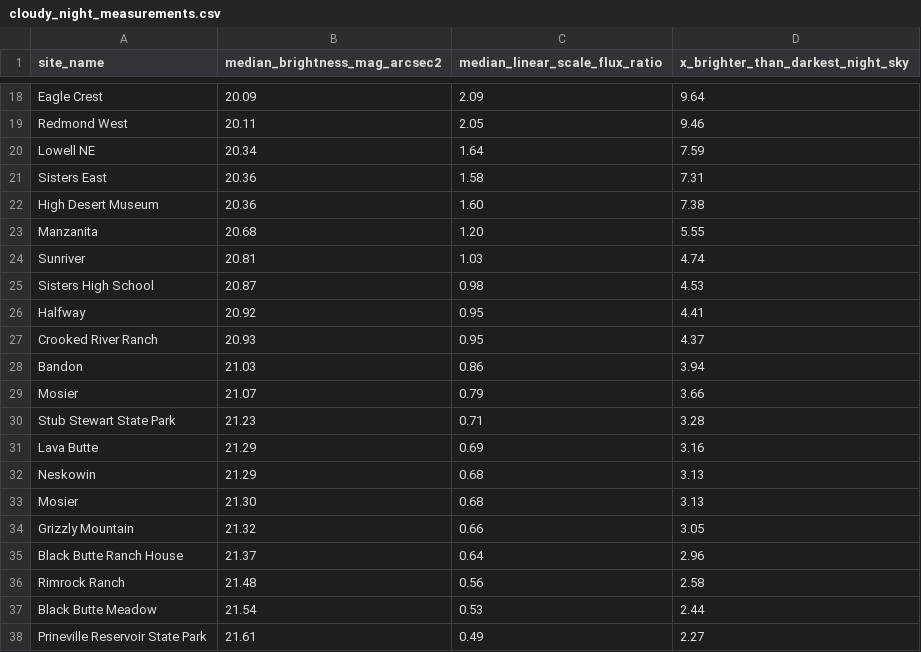
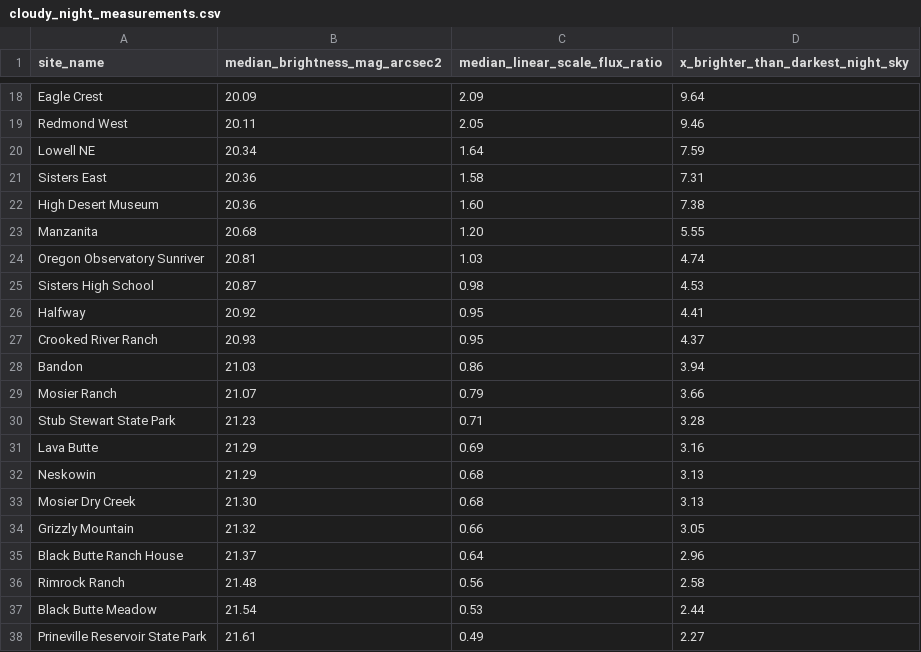
Before and after one commit to ViditAg/darksky-oregon-dashboard, a CSV file: shared/data/raw/cloudy_night_measurements.csv, drawn as a sheet; only a part is shown, gaps mark what is left out.

```diff
--- a/shared/data/raw/cloudy_night_measurements.csv
+++ b/shared/data/raw/cloudy_night_measurements.csv
@@ -23,3 +23,3 @@ High Desert Museum,20.36,1.60,7.38
 Manzanita,20.68,1.20,5.55
-Sunriver,20.81,1.03,4.74
+Oregon Observatory Sunriver,20.81,1.03,4.74
 Sisters High School,20.87,0.98,4.53
@@ -28,3 +28,3 @@ Crooked River Ranch,20.93,0.95,4.37
 Bandon,21.03,0.86,3.94
-Mosier,21.07,0.79,3.66
+Mosier Ranch,21.07,0.79,3.66
 Stub Stewart State Park,21.23,0.71,3.28
@@ -32,3 +32,3 @@ Lava Butte,21.29,0.69,3.16
 Neskowin,21.29,0.68,3.13
-Mosier,21.30,0.68,3.13
+Mosier Dry Creek,21.30,0.68,3.13
 Grizzly Mountain,21.32,0.66,3.05
```
Also changed, not shown: shared/data/raw/clear_night_measurements.csv, shared/data/raw/cloud_coverage.csv, 9 other files.
